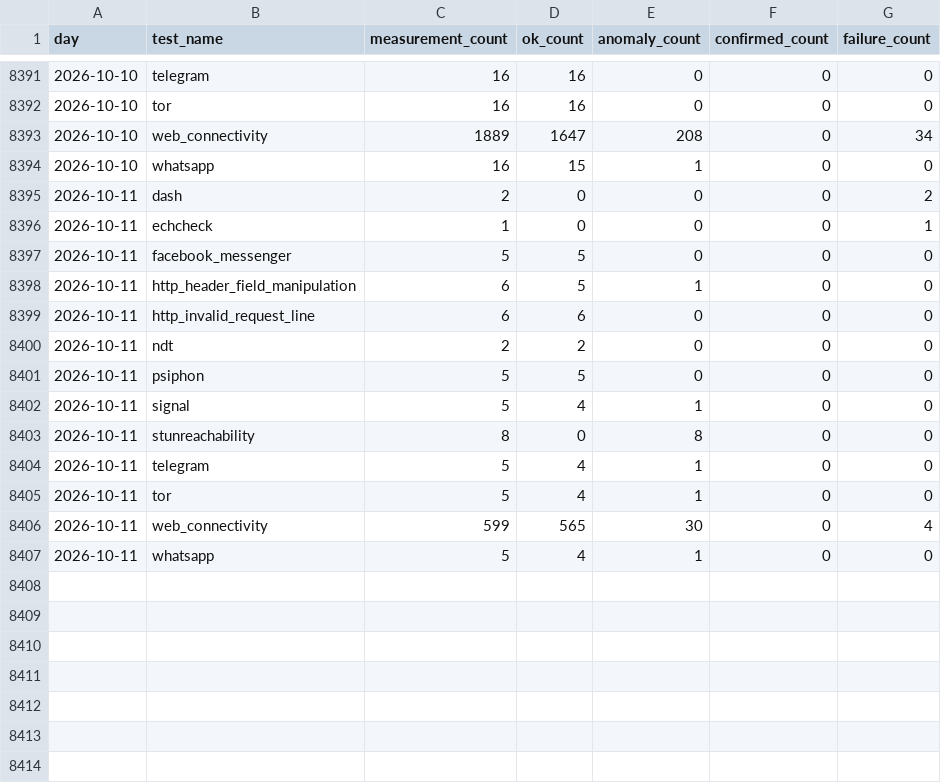
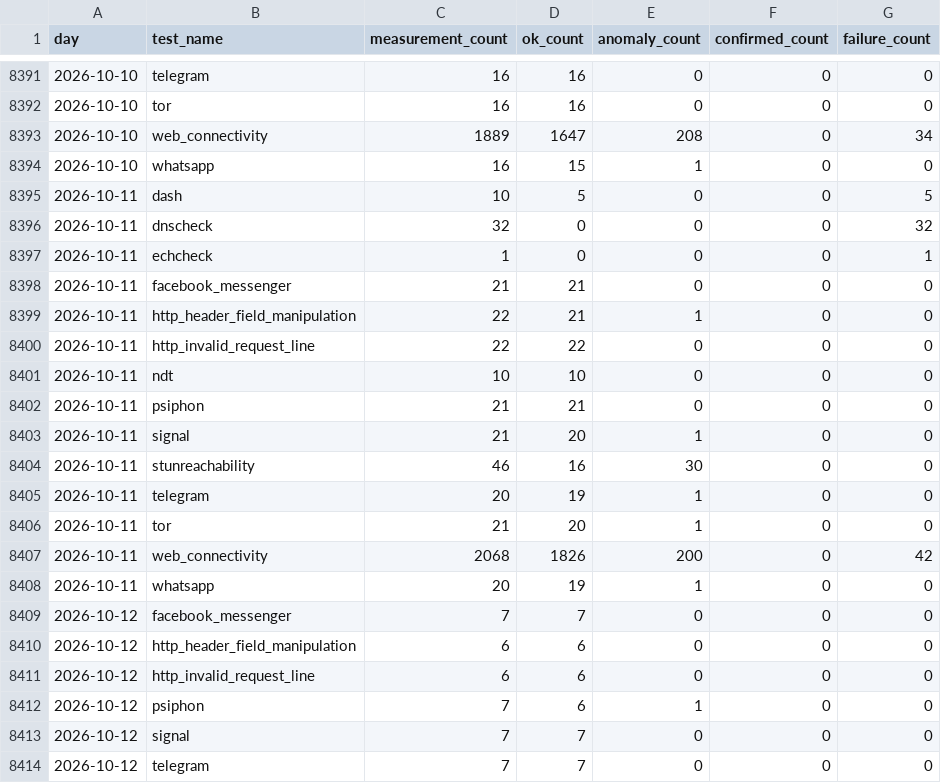
Before and after one commit to FreeTheDotYE/ye-censorship-evidence, a CSV file: data/aggregates/daily_by_test.csv, drawn as a sheet; only a part is shown, gaps mark what is left out; the diff covers the shown part only.

Commit message:
data: update OONI evidence

```diff
--- a/data/aggregates/daily_by_test.csv
+++ b/data/aggregates/daily_by_test.csv
@@ -8394,14 +8394,21 @@ day,test_name,measurement_count,ok_count,anomaly_count,confirmed_count,failure_c
 2026-10-10,whatsapp,16,15,1,0,0
-2026-10-11,dash,2,0,0,0,2
+2026-10-11,dash,10,5,0,0,5
+2026-10-11,dnscheck,32,0,0,0,32
 2026-10-11,echcheck,1,0,0,0,1
-2026-10-11,facebook_messenger,5,5,0,0,0
-2026-10-11,http_header_field_manipulation,6,5,1,0,0
-2026-10-11,http_invalid_request_line,6,6,0,0,0
-2026-10-11,ndt,2,2,0,0,0
-2026-10-11,psiphon,5,5,0,0,0
-2026-10-11,signal,5,4,1,0,0
-2026-10-11,stunreachability,8,0,8,0,0
-2026-10-11,telegram,5,4,1,0,0
-2026-10-11,tor,5,4,1,0,0
-2026-10-11,web_connectivity,599,565,30,0,4
-2026-10-11,whatsapp,5,4,1,0,0
+2026-10-11,facebook_messenger,21,21,0,0,0
+2026-10-11,http_header_field_manipulation,22,21,1,0,0
+2026-10-11,http_invalid_request_line,22,22,0,0,0
+2026-10-11,ndt,10,10,0,0,0
+2026-10-11,psiphon,21,21,0,0,0
+2026-10-11,signal,21,20,1,0,0
+2026-10-11,stunreachability,46,16,30,0,0
+2026-10-11,telegram,20,19,1,0,0
+2026-10-11,tor,21,20,1,0,0
+2026-10-11,web_connectivity,2068,1826,200,0,42
+2026-10-11,whatsapp,20,19,1,0,0
+2026-10-12,facebook_messenger,7,7,0,0,0
+2026-10-12,http_header_field_manipulation,6,6,0,0,0
+2026-10-12,http_invalid_request_line,6,6,0,0,0
+2026-10-12,psiphon,7,6,1,0,0
+2026-10-12,signal,7,7,0,0,0
+2026-10-12,telegram,7,7,0,0,0
```
Also changed, not shown: 3 added rows elsewhere in this file, data/aggregates/daily_by_network.csv, data/events/index.csv, 4 other files.
